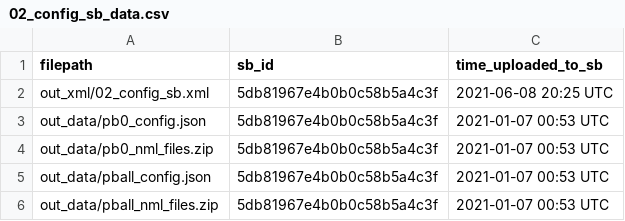
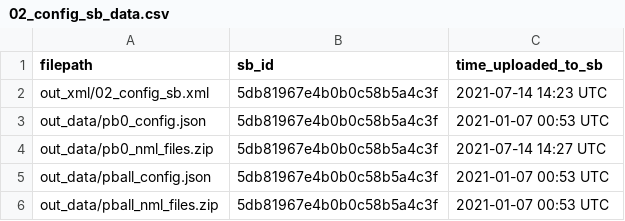
Before and after one commit to jordansread/hyperscales-data-release, a CSV file: log/02_config_sb_data.csv, drawn as a sheet.

```diff
--- a/log/02_config_sb_data.csv
+++ b/log/02_config_sb_data.csv
@@ -1,5 +1,5 @@
 filepath,sb_id,time_uploaded_to_sb
-out_xml/02_config_sb.xml,5db81967e4b0b0c58b5a4c3f,2021-06-08 20:25 UTC
+out_xml/02_config_sb.xml,5db81967e4b0b0c58b5a4c3f,2021-07-14 14:23 UTC
 out_data/pb0_config.json,5db81967e4b0b0c58b5a4c3f,2021-01-07 00:53 UTC
-out_data/pb0_nml_files.zip,5db81967e4b0b0c58b5a4c3f,2021-01-07 00:53 UTC
+out_data/pb0_nml_files.zip,5db81967e4b0b0c58b5a4c3f,2021-07-14 14:27 UTC
 out_data/pball_config.json,5db81967e4b0b0c58b5a4c3f,2021-01-07 00:53 UTC
```
Also changed, not shown: log/01_spatial_sb_data.csv, log/04_inputs_sb_data.csv, 4 other files.
